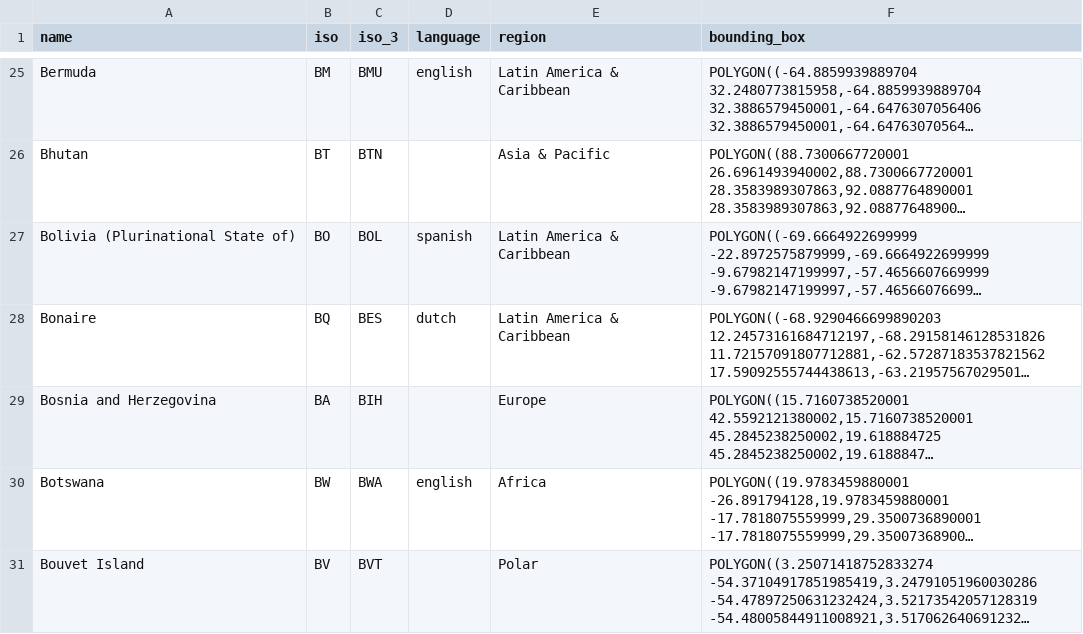
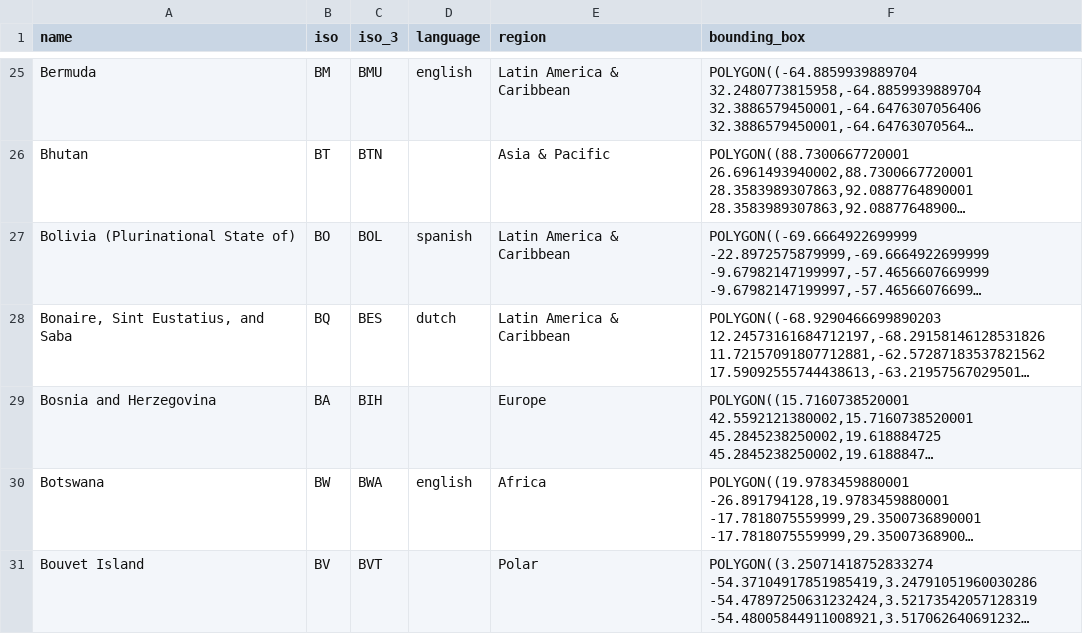
Before and after one commit to unepwcmc/ProtectedPlanet, a CSV file: lib/data/seeds/countries.csv, drawn as a sheet; only a part is shown, gaps mark what is left out; long unchanged cells end in …; the diff names each change by its address in the sheet, - before the commit and + after, or states it on an @@ line.

Commit message:
update name of Bonaire territories

```diff
--- a/lib/data/seeds/countries.csv
+++ b/lib/data/seeds/countries.csv
-A28 (name): Bonaire
+A28 (name): Bonaire, Sint Eustatius, and Saba
```
